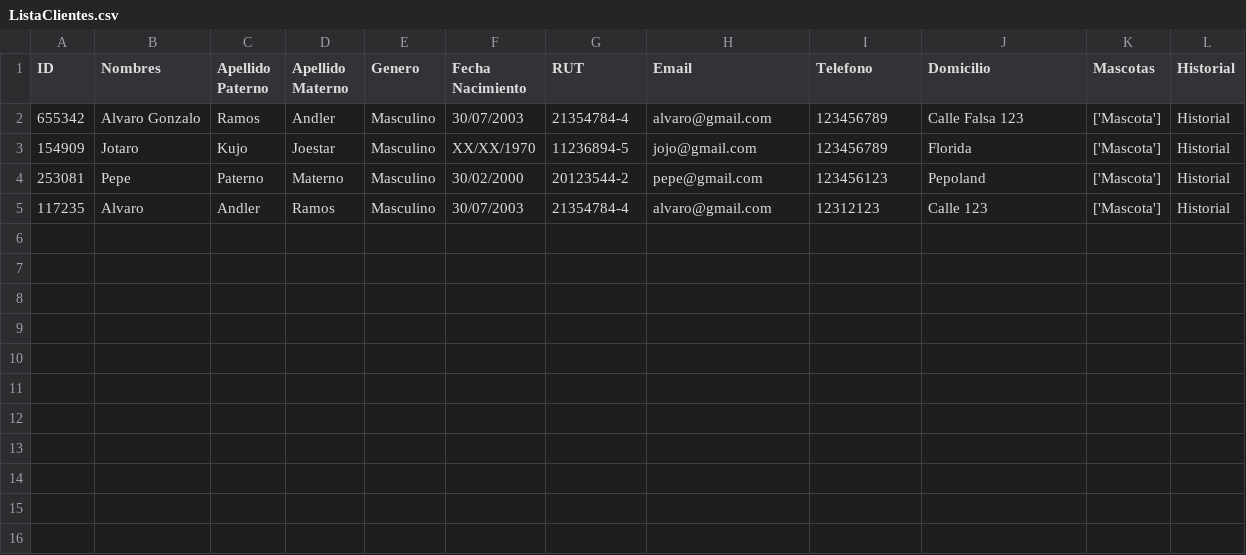
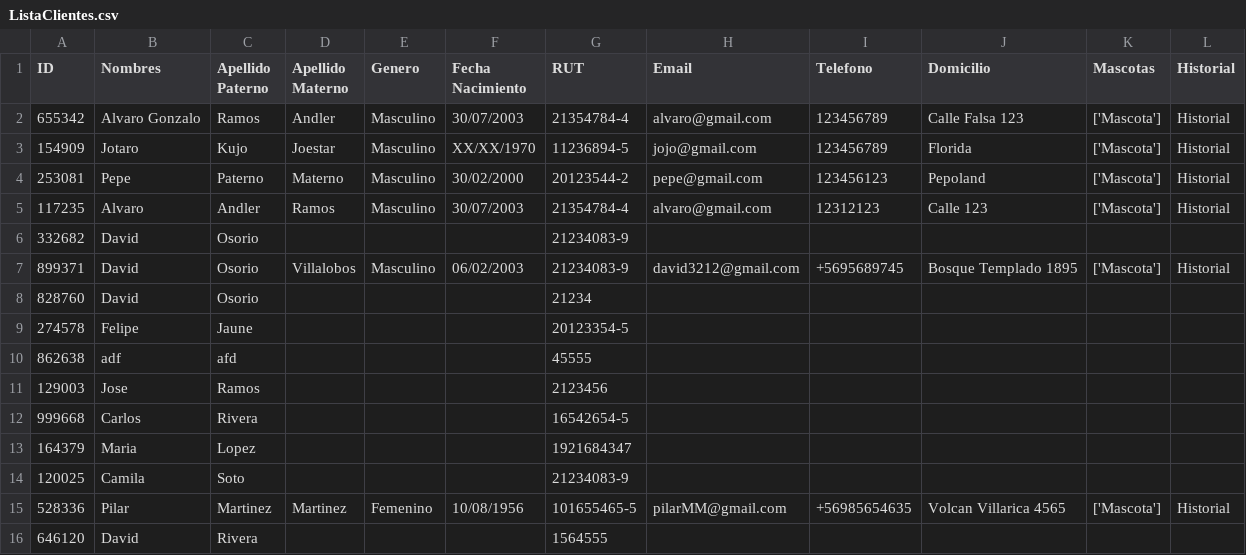
Before and after one commit to IRkwu/TPAP-Tienda, a CSV file: Archivos de Datos/ListaClientes.csv, drawn as a sheet.

```diff
--- a/Archivos de Datos/ListaClientes.csv
+++ b/Archivos de Datos/ListaClientes.csv
@@ -5 +5,12 @@ ID,Nombres,Apellido Paterno,Apellido Materno,Genero,Fecha Nacimiento,RUT,Email,T
 117235,Alvaro,Andler,Ramos,Masculino,30/07/2003,21354784-4,alvaro@gmail.com,12312123,Calle 123,['Mascota'],Historial
+332682,David ,Osorio,,,,21234083-9,,,,,
+899371,David,Osorio,Villalobos,Masculino,06/02/2003,21234083-9,david3212@gmail.com,+5695689745,Bosque Templado 1895,['Mascota'],Historial
+828760,David,Osorio,,,,21234,,,,,
+274578,Felipe,Jaune,,,,20123354-5,,,,,
+862638,adf,afd,,,,45555,,,,,
+129003,Jose,Ramos,,,,2123456,,,,,
+999668,Carlos,Rivera,,,,16542654-5,,,,,
+164379,Maria,Lopez,,,,1921684347,,,,,
+120025,Camila,Soto,,,,21234083-9,,,,,
+528336,Pilar,Martinez,Martinez,Femenino,10/08/1956,101655465-5,pilarMM@gmail.com,+56985654635,Volcan Villarica 4565,['Mascota'],Historial
+646120,David,Rivera,,,,1564555,,,,,
```
Also changed, not shown: Archivos de Datos/HistorialBoletas.csv, Archivos de Datos/ListaArticulos.csv, 8 other files.
